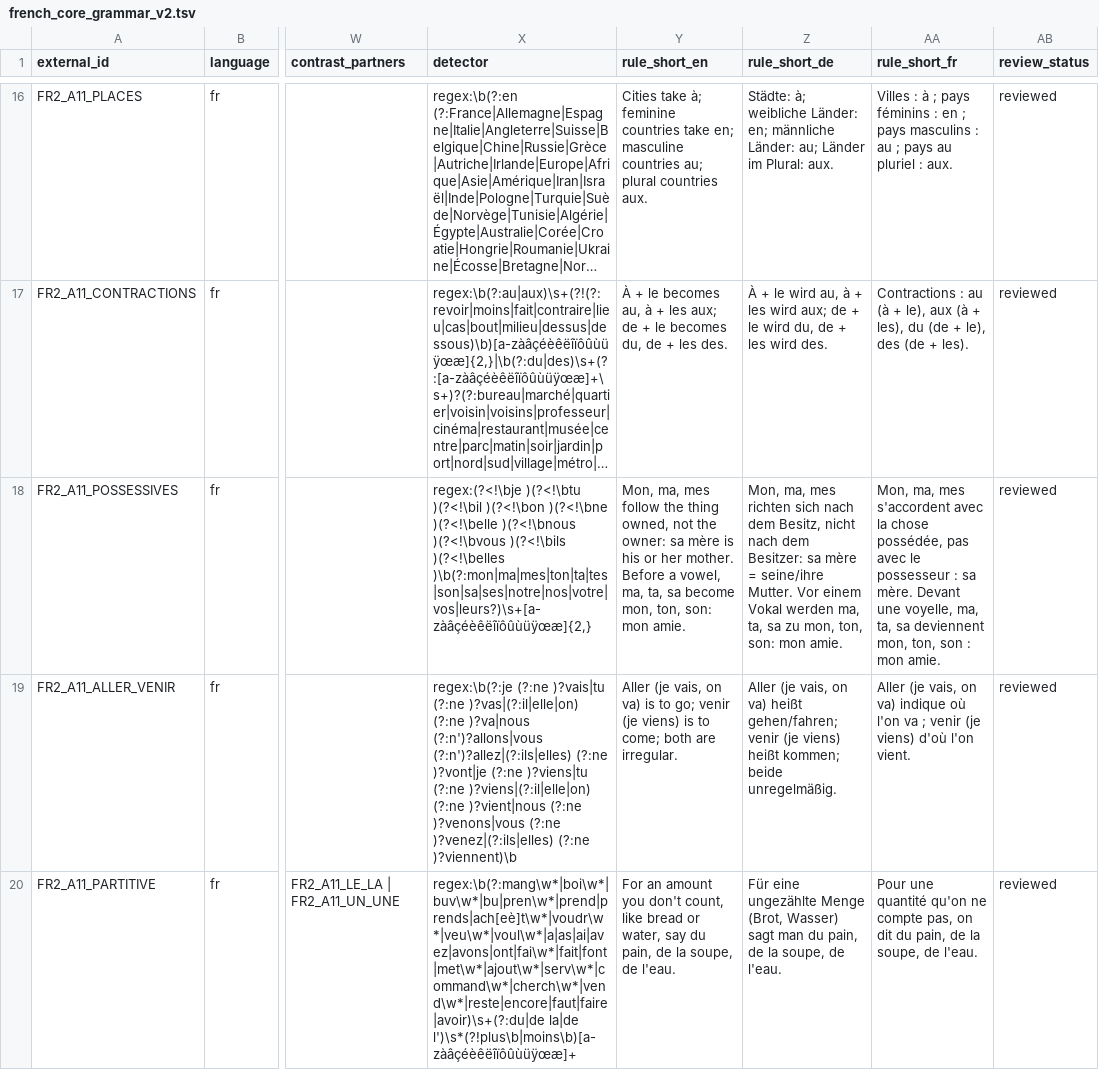
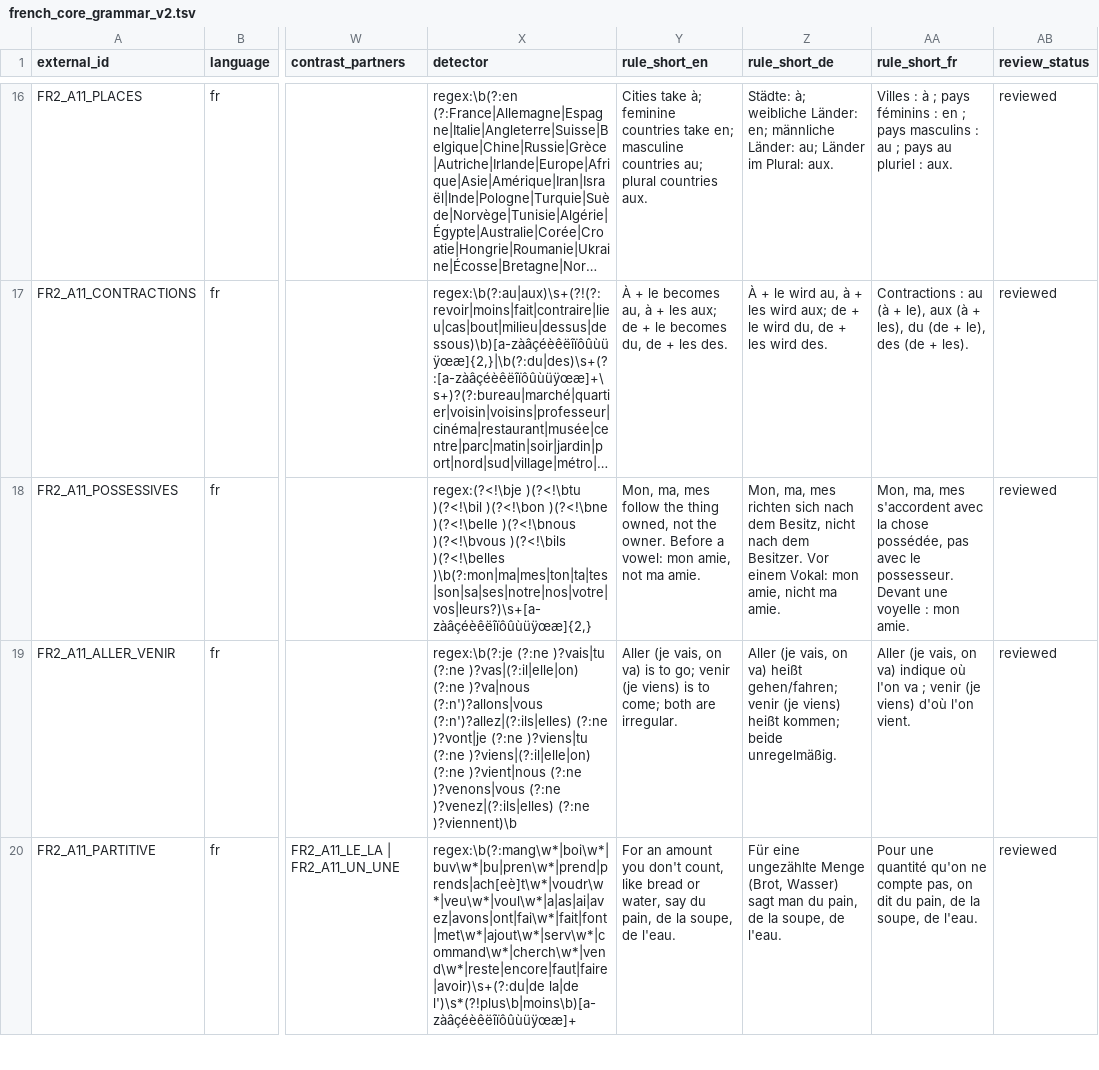
Before and after one commit to Pechst1/ConversationalLanguageLearning, a TSV file: templates/french_core_grammar_v2.tsv, drawn as a sheet; only a part is shown, gaps mark what is left out; long unchanged cells end in …; the diff names each change by its address in the sheet, - before the commit and + after, or states it on an @@ line.

```diff
--- a/templates/french_core_grammar_v2.tsv
+++ b/templates/french_core_grammar_v2.tsv
-Y18 (rule_short_en): …not the owner: sa mère is his or her mother. Before a vowel, ma, ta, sa become mon, ton, son: mon amie.
+Y18 (rule_short_en): …not the owner. Before a vowel: mon amie, not ma amie.
-Z18 (rule_short_de): …nach dem Besitzer: sa mère = seine/ihre Mutter. Vor einem Vokal werden ma, ta, sa zu mon, ton, son: mon amie.
+Z18 (rule_short_de): …nach dem Besitzer. Vor einem Vokal: mon amie, nicht ma amie.
-AA18 (rule_short_fr): …avec le possesseur : sa mère. Devant une voyelle, ma, ta, sa deviennent mon, ton, son : mon…
+AA18 (rule_short_fr): …avec le possesseur. Devant une voyelle : mon…
```
Also changed, not shown: 1 other file.
